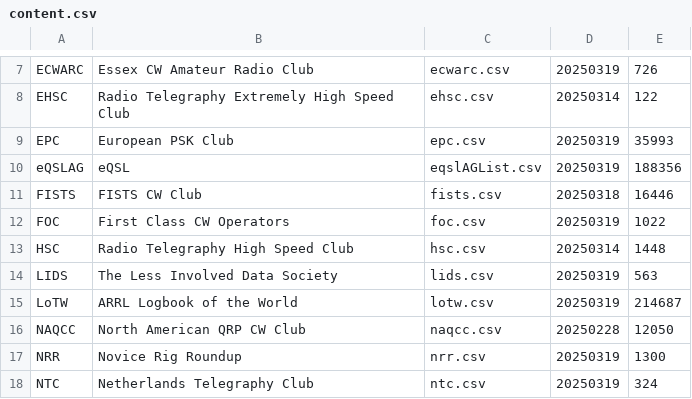
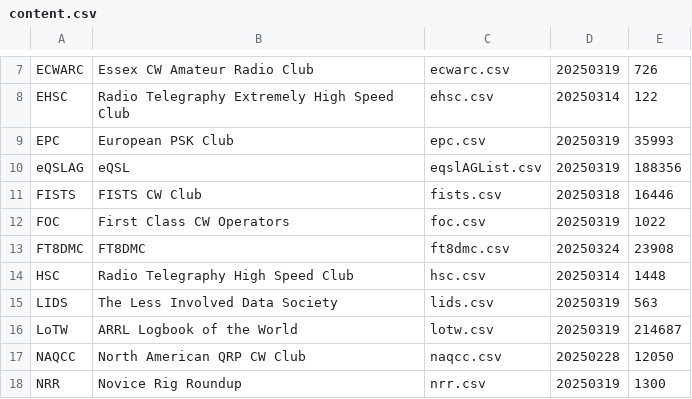
Before and after one commit to foldynl/hamradio-membeship-lists, a CSV file: lists/content.csv, drawn as a sheet; only a part is shown, gaps mark what is left out; the shorter side is filled out with more unchanged rows.

Commit message:
New list FT8DMC

```diff
--- a/lists/content.csv
+++ b/lists/content.csv
@@ -12,2 +12,3 @@ FISTS,FISTS CW Club,fists.csv,20250318,16446
 FOC,First Class CW Operators,foc.csv,20250319,1022
+FT8DMC,FT8DMC,ft8dmc.csv,20250324,23908
 HSC,Radio Telegraphy High Speed Club,hsc.csv,20250314,1448
```
Also changed, not shown: 1 other file.
